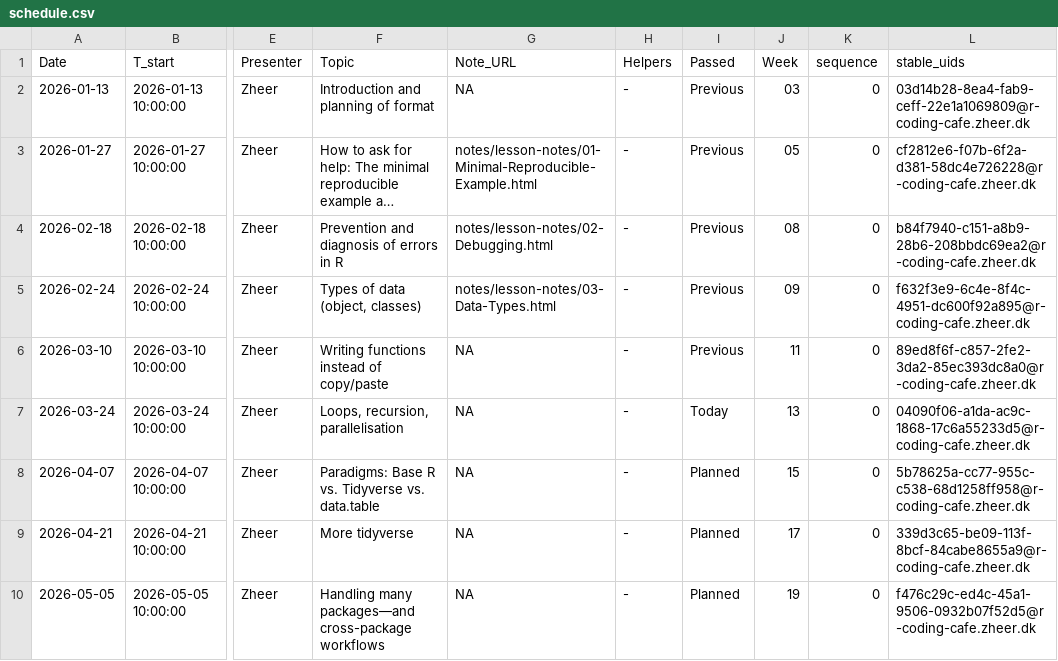
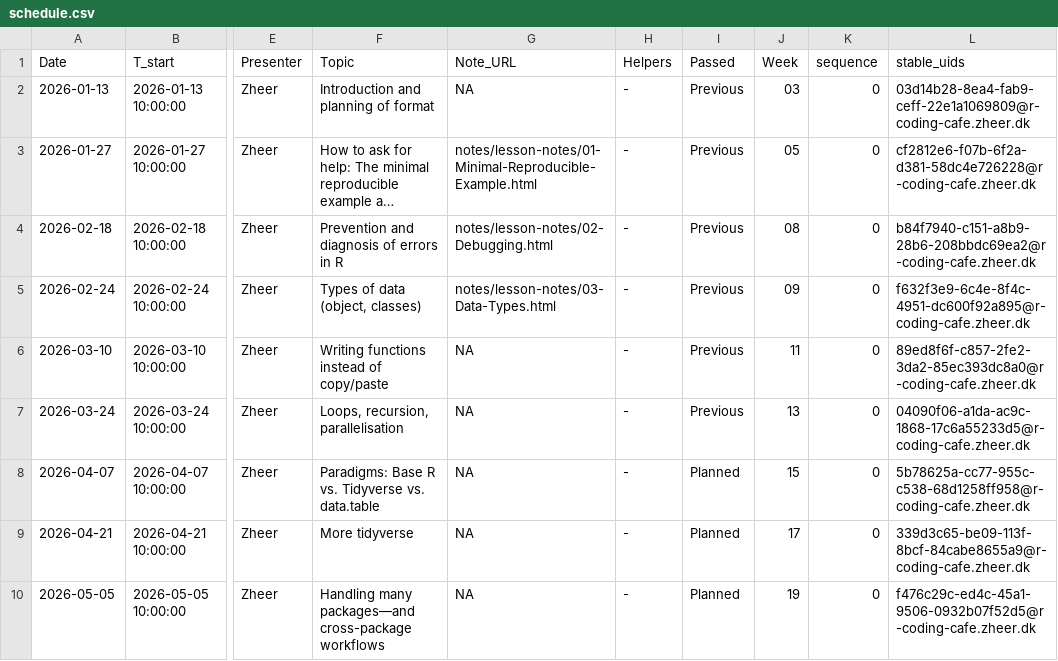
Before and after one commit to zheer-kejlberg/R-coding-cafe, a CSV file: schedule.csv, drawn as a sheet; only a part is shown, gaps mark what is left out; long unchanged cells end in …; the diff names each change by its address in the sheet, - before the commit and + after, or states it on an @@ line.

```diff
--- a/schedule.csv
+++ b/schedule.csv
-I7 (Passed): Today
+I7 (Passed): Previous
```
Also changed, not shown: 8 other files.
